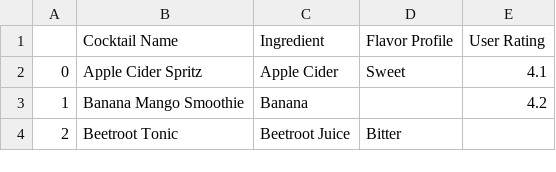
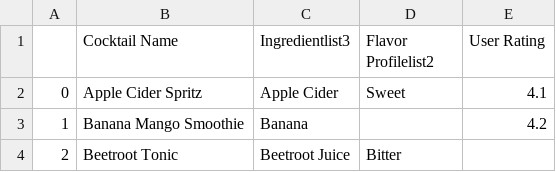
Before and after one commit to Phiere/Python-Project---Drinks-Advisor, a CSV file: dataBases/Filtering/Uniques_elements/mocktail_unique_elements.csv, drawn as a sheet; only a part is shown.

```diff
--- a/dataBases/Filtering/Uniques_elements/mocktail_unique_elements.csv
+++ b/dataBases/Filtering/Uniques_elements/mocktail_unique_elements.csv
@@ -1,2 +1,2 @@
-,Cocktail Name,Ingredient,Flavor Profile,User Rating
+,Cocktail Name,Ingredientlist3,Flavor Profilelist2,User Rating
 0,Apple Cider Spritz,Apple Cider,Sweet,4.1
```
Also changed, not shown: dataBases/Filtering/Uniques_elements/cocktail_unique_elements.csv, dataBases/Filtering/Uniques_elements/coffee_unique_elements.csv, 9 other files.
